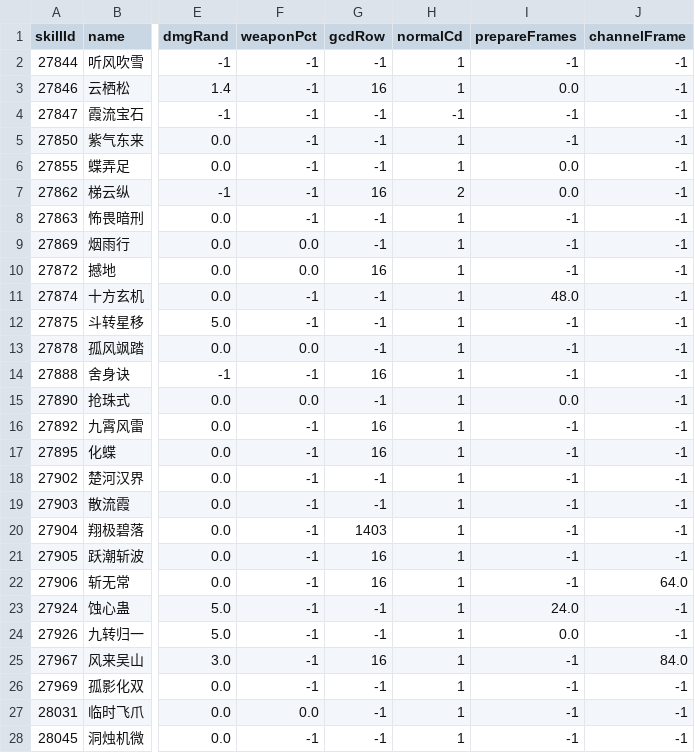
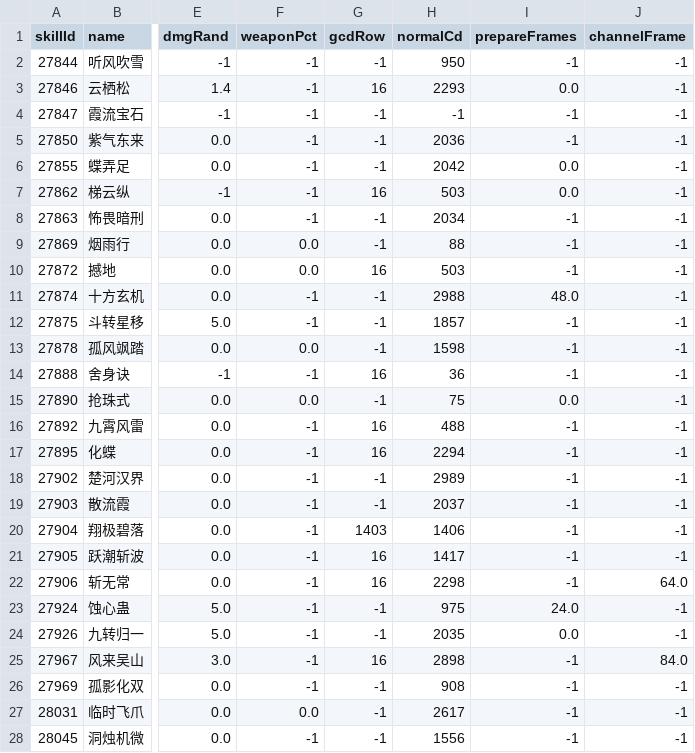
Before and after one commit to 853493541/reborn, a TSV file: ability_picker/data/mechanics_f1.tsv, drawn as a sheet; only a part is shown, gaps mark what is left out; the diff covers the shown part only; the diff names each change by its address in the sheet, - before the commit and + after, or states it on an @@ line.

Commit message:
Ability: run Apply() at cast (all EXECUTE_SCRIPT abilities) + fix normalCd row; verify 5

```diff
--- a/ability_picker/data/mechanics_f1.tsv
+++ b/ability_picker/data/mechanics_f1.tsv
-H2 (normalCd): 1
+H2 (normalCd): 950
-H3 (normalCd): 1
+H3 (normalCd): 2293
-H5 (normalCd): 1
+H5 (normalCd): 2036
-H6 (normalCd): 1
+H6 (normalCd): 2042
-H7 (normalCd): 2
+H7 (normalCd): 503
-H8 (normalCd): 1
+H8 (normalCd): 2034
-H9 (normalCd): 1
+H9 (normalCd): 88
-H10 (normalCd): 1
+H10 (normalCd): 503
-H11 (normalCd): 1
+H11 (normalCd): 2988
-H12 (normalCd): 1
+H12 (normalCd): 1857
-H13 (normalCd): 1
+H13 (normalCd): 1598
-H14 (normalCd): 1
+H14 (normalCd): 36
-H15 (normalCd): 1
+H15 (normalCd): 75
-H16 (normalCd): 1
+H16 (normalCd): 488
-H17 (normalCd): 1
+H17 (normalCd): 2294
-H18 (normalCd): 1
+H18 (normalCd): 2989
-H19 (normalCd): 1
+H19 (normalCd): 2037
-H20 (normalCd): 1
+H20 (normalCd): 1406
-H21 (normalCd): 1
+H21 (normalCd): 1417
-H22 (normalCd): 1
+H22 (normalCd): 2298
-H23 (normalCd): 1
+H23 (normalCd): 975
-H24 (normalCd): 1
+H24 (normalCd): 2035
-H25 (normalCd): 1
+H25 (normalCd): 2898
-H26 (normalCd): 1
+H26 (normalCd): 908
-H27 (normalCd): 1
+H27 (normalCd): 2617
-H28 (normalCd): 1
+H28 (normalCd): 1556
```
Also changed, not shown: 107 edited cells elsewhere in this file, 6 other files.
